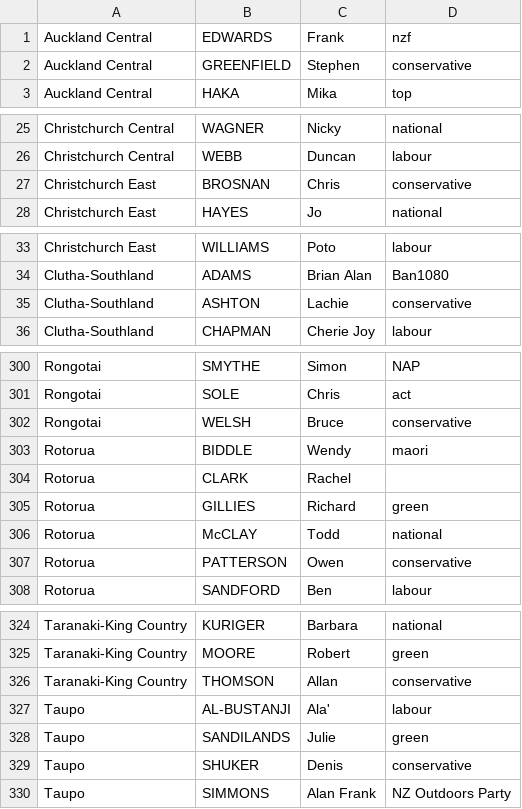
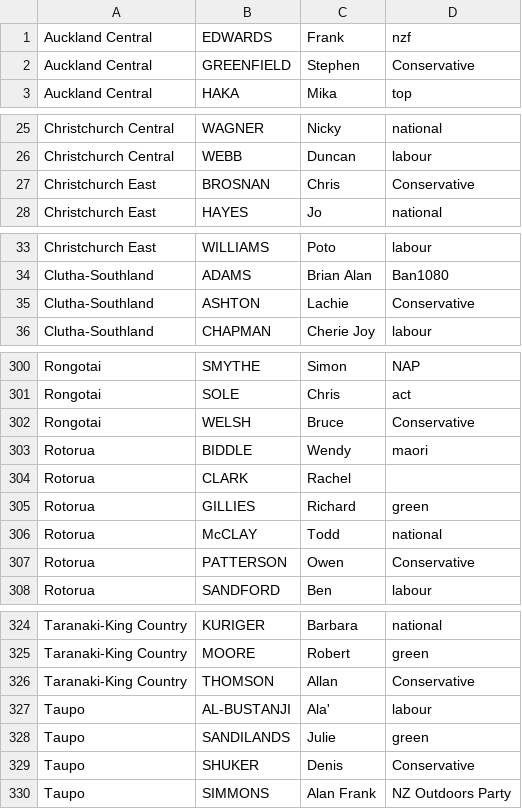
Before and after one commit to oscarcs/MMP-calculator, a CSV file: data/electorates.csv, drawn as a sheet; only a part is shown, gaps mark what is left out; the diff covers the shown part only.

```diff
--- a/data/electorates.csv
+++ b/data/electorates.csv
@@ -1,3 +1,3 @@
 Auckland Central,EDWARDS,Frank,nzf
-Auckland Central,GREENFIELD,Stephen,conservative
+Auckland Central,GREENFIELD,Stephen,Conservative
 Auckland Central,HAKA,Mika,top
@@ -26,3 +26,3 @@ Christchurch Central,WAGNER,Nicky,national
 Christchurch Central,WEBB,Duncan,labour
-Christchurch East,BROSNAN,Chris,conservative
+Christchurch East,BROSNAN,Chris,Conservative
 Christchurch East,HAYES,Jo,national
@@ -34,3 +34,3 @@ Christchurch East,WILLIAMS,Poto,labour
 Clutha-Southland,ADAMS,Brian Alan,Ban1080
-Clutha-Southland,ASHTON,Lachie,conservative
+Clutha-Southland,ASHTON,Lachie,Conservative
 Clutha-Southland,CHAPMAN,Cherie Joy,labour
@@ -301,3 +301,3 @@ Rongotai,SMYTHE,Simon,NAP
 Rongotai,SOLE,Chris,act
-Rongotai,WELSH,Bruce,conservative
+Rongotai,WELSH,Bruce,Conservative
 Rotorua,BIDDLE,Wendy,maori
@@ -306,3 +306,3 @@ Rotorua,GILLIES,Richard,green
 Rotorua,McCLAY,Todd,national
-Rotorua,PATTERSON,Owen,conservative
+Rotorua,PATTERSON,Owen,Conservative
 Rotorua,SANDFORD,Ben,labour
@@ -325,6 +325,6 @@ Taranaki-King Country,KURIGER,Barbara,national
 Taranaki-King Country,MOORE,Robert,green
-Taranaki-King Country,THOMSON,Allan,conservative
+Taranaki-King Country,THOMSON,Allan,Conservative
 Taupo,AL-BUSTANJI,Ala',labour
 Taupo,SANDILANDS,Julie,green
-Taupo,SHUKER,Denis,conservative
+Taupo,SHUKER,Denis,Conservative
 Taupo,SIMMONS,Alan Frank,NZ Outdoors Party
```
Also changed, not shown: 20 edited cells elsewhere in this file, 4 other files.
